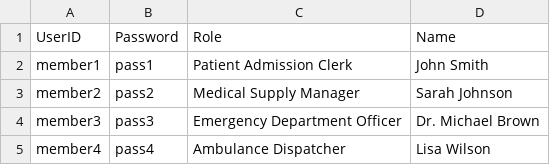
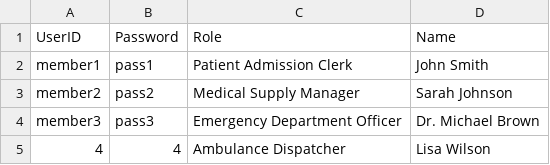
Before and after one commit to SwiftWKH/Data-Structure-part-2, a CSV file: Assignment_Part2/login_data.csv, drawn as a sheet.

```diff
--- a/Assignment_Part2/login_data.csv
+++ b/Assignment_Part2/login_data.csv
@@ -4,2 +4,2 @@ member2,pass2,Medical Supply Manager,Sarah Johnson
 member3,pass3,Emergency Department Officer,Dr. Michael Brown
-member4,pass4,Ambulance Dispatcher,Lisa Wilson
+4,4,Ambulance Dispatcher,Lisa Wilson
```
Also changed, not shown: 4 other files.
